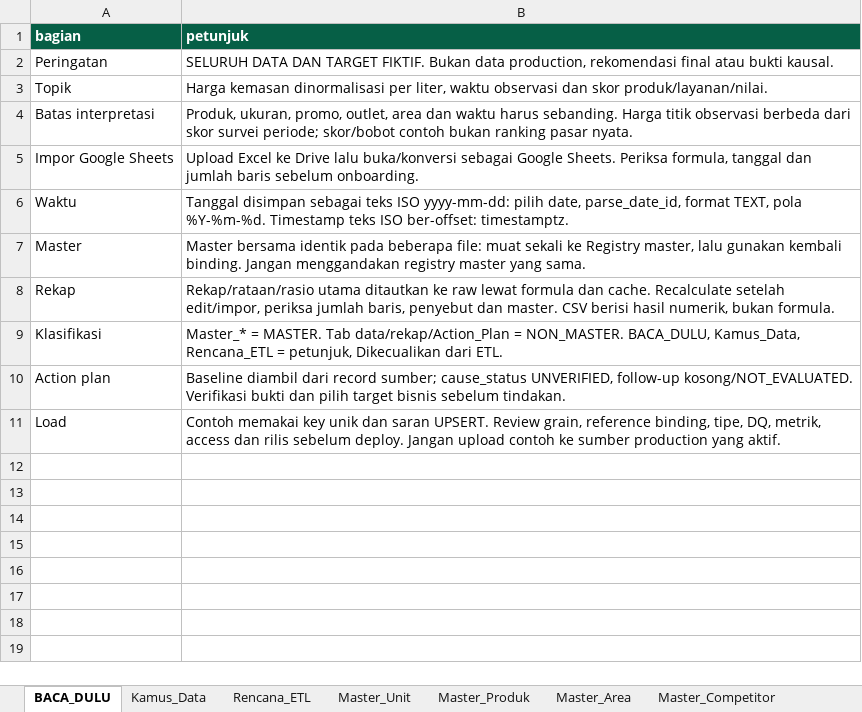
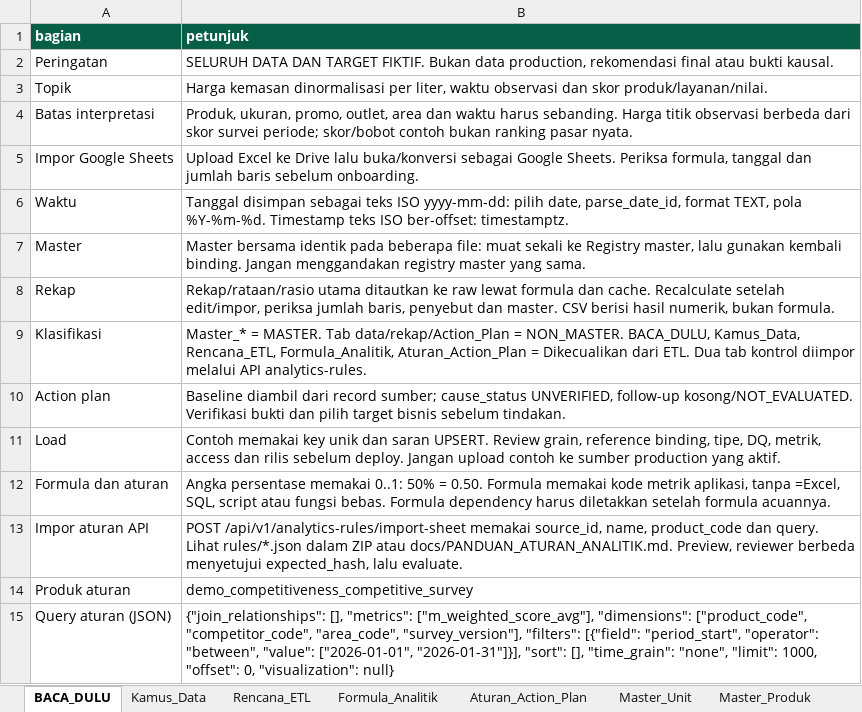
Before and after one commit to saptadi73/vue-googlesheet-ai, an Excel workbook: public/examples/analytics/04_Competitiveness_Harga_Layanan.xlsx, sheet BACA_DULU, drawn as a sheet; values as stored, in another font and other column widths than the file's, no borders; the diff names each change by its address in the sheet, - before the commit and + after, or states it on an @@ line.

```diff
--- a/public/examples/analytics/04_Competitiveness_Harga_Layanan.xlsx (sheet BACA_DULU)
+++ b/public/examples/analytics/04_Competitiveness_Harga_Layanan.xlsx (sheet BACA_DULU)
+sheet tab: Formula_Analitik
+sheet tab: Aturan_Action_Plan
-B9 (petunjuk): …BACA_DULU, Kamus_Data, Rencana_ETL = petunjuk, Dikecualikan dari ETL.
+B9 (petunjuk): …BACA_DULU, Kamus_Data, Rencana_ETL, Formula_Analitik, Aturan_Action_Plan = Dikecualikan dari ETL. Dua tab kontrol diimpor melalui API analytics-rules.
+row 12: Formula dan aturan | Angka persentase memakai 0..1: 50% = 0.50. Formula memakai kode metrik aplikasi, tanpa =Excel, SQL, script atau fungsi bebas. Formula dependency harus diletakkan setelah formula acuannya.
+row 13: Impor aturan API | POST /api/v1/analytics-rules/import-sheet memakai source_id, name, product_code dan query. Lihat rules/*.json dalam ZIP atau docs/PANDUAN_ATURAN_ANALITIK.md. Preview, reviewer berbeda menyetujui expected_hash, lalu evaluate.
+row 14: Produk aturan | demo_competitiveness_competitive_survey
+row 15: Query aturan (JSON) | {"join_relationships": [], "metrics": ["m_weighted_score_avg"], "dimensions": ["product_code", "competitor_code", "area_code", "survey_version"], "filters": [{"field": "period_start", "operator": "between", "value": ["2026-01-01", "2026-01-31"]}], "sort": [], "time_grain": "none", "limit": 1000, "offset": 0, "visualization": null}
```
Also changed, not shown: sheet Rencana_ETL, public/examples/analytics/01_Keluhan_Pelanggan.xlsx, public/examples/analytics/02_Marketing_ATL_BTL.xlsx, 20 other files.
